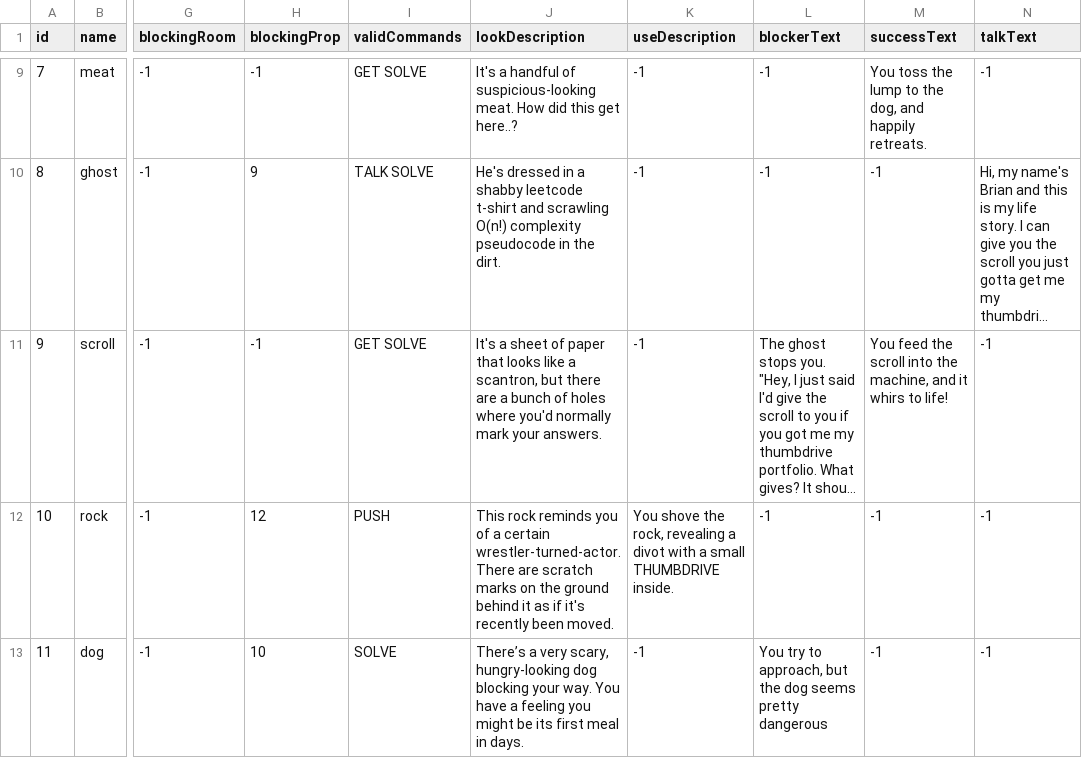
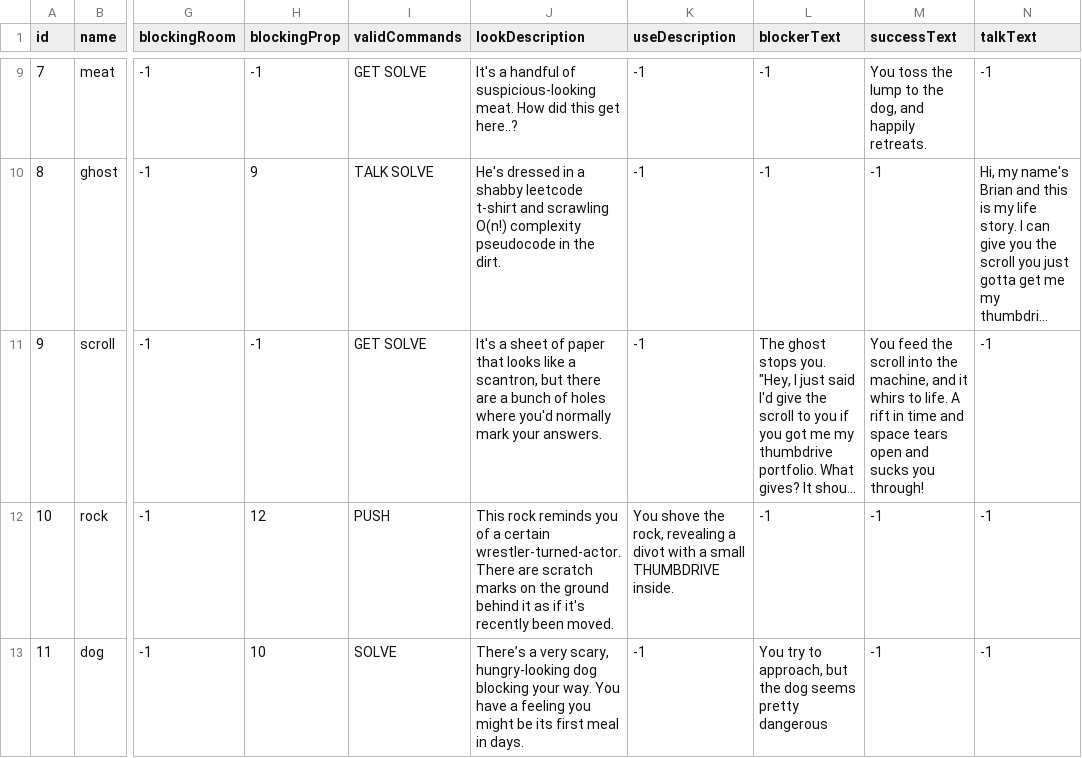
Before and after one commit to bigverl/laying-down-simulator, a CSV file: db/props.csv, drawn as a sheet; only a part is shown, gaps mark what is left out; long unchanged cells end in …; the diff names each change by its address in the sheet, - before the commit and + after, or states it on an @@ line.

Commit message:
implemented room descriptions and basic ui

```diff
--- a/db/props.csv
+++ b/db/props.csv
-M11 (successText): …whirs to life!
+M11 (successText): …whirs to life. A rift in time and space tears open and sucks you through!
```
Also changed, not shown: 7 other files.
